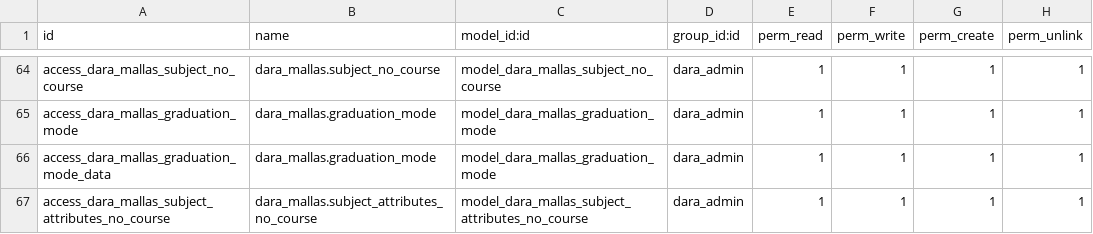
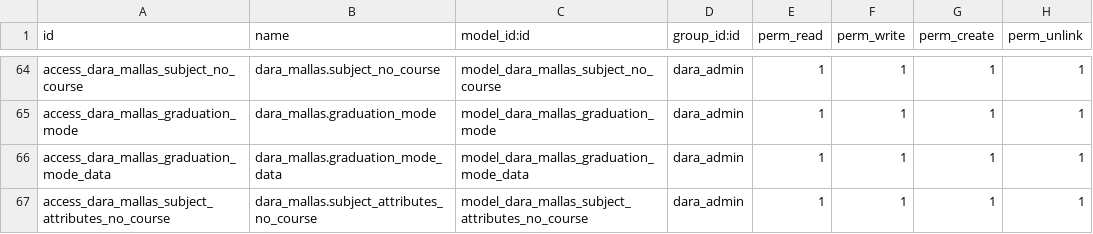
Before and after one commit to Alexander-Udla/test_dara_mallas, a CSV file: security/ir.model.access.csv, drawn as a sheet; only a part is shown, gaps mark what is left out.

```diff
--- a/security/ir.model.access.csv
+++ b/security/ir.model.access.csv
@@ -65,3 +65,3 @@ access_dara_mallas_subject_no_course,dara_mallas.subject_no_course,model_dara_ma
 access_dara_mallas_graduation_mode,dara_mallas.graduation_mode,model_dara_mallas_graduation_mode,dara_admin,1,1,1,1
-access_dara_mallas_graduation_mode_data,dara_mallas.graduation_mode,model_dara_mallas_graduation_mode,dara_admin,1,1,1,1
+access_dara_mallas_graduation_mode_data,dara_mallas.graduation_mode_data,model_dara_mallas_graduation_mode_data,dara_admin,1,1,1,1
 access_dara_mallas_subject_attributes_no_course,dara_mallas.subject_attributes_no_course,model_dara_mallas_subject_attributes_no_course,dara_admin,1,1,1,1
```
Also changed, not shown: 1 other file.
